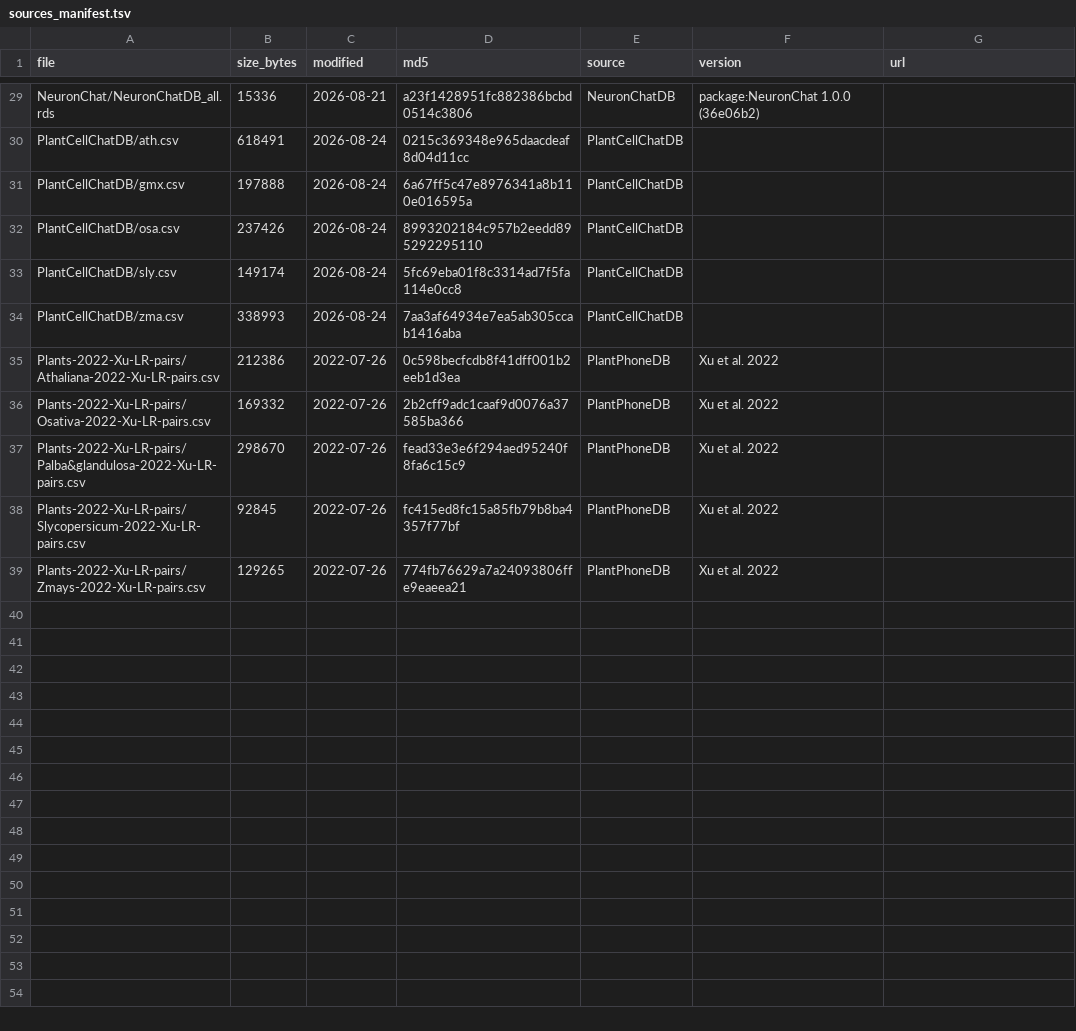
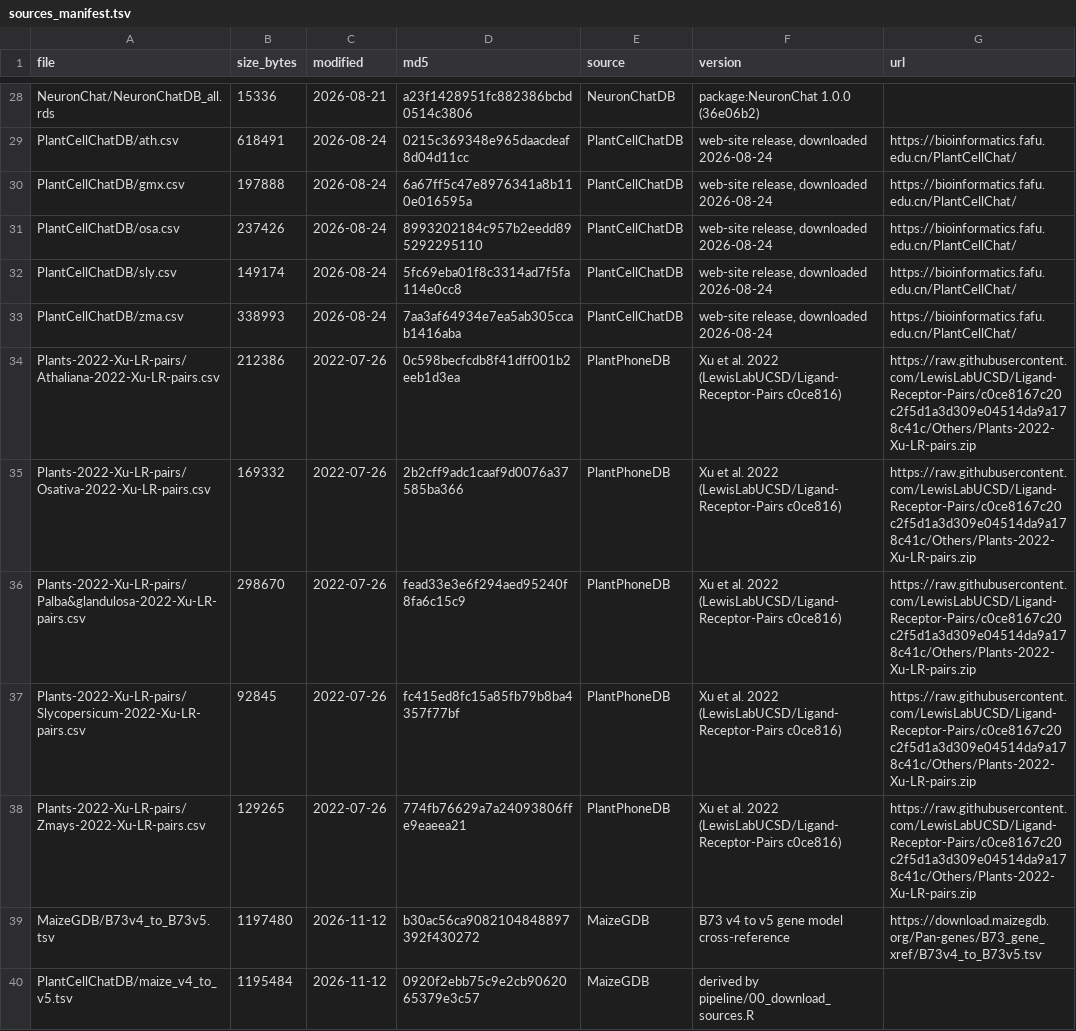
Before and after one commit to GaspardMacaux/CellHub-Database, a TSV file: config/sources_manifest.tsv, drawn as a sheet; only a part is shown, gaps mark what is left out; addresses are those after the commit; the diff covers the shown part only; the diff names each change by its address in the sheet, - before the commit and + after, or states it on an @@ line.

Commit message:
README for release 2.1; pinned source retrieval (00_download_sources.R, config/source_retrieval.tsv)

```diff
--- a/config/sources_manifest.tsv
+++ b/config/sources_manifest.tsv
-F29:F33 (version): (empty)
+F29:F33 (version): web-site release, downloaded 2026-08-24
-G29:G33 (url): (empty)
+G29:G33 (url): https://bioinformatics.fafu.edu.cn/PlantCellChat/
-F34:F38 (version): Xu et al. 2022
+F34:F38 (version): Xu et al. 2022 (LewisLabUCSD/Ligand-Receptor-Pairs c0ce816)
-G34:G38 (url): (empty)
+G34:G38 (url): https://raw.githubusercontent.com/LewisLabUCSD/Ligand-Receptor-Pairs/c0ce8167c20c2f5d1a3d309e04514da9a178c41c/Others/Plants-2022-Xu-LR-pairs.zip
+row 39: MaizeGDB/B73v4_to_B73v5.tsv | 1197480 | 2026-11-12 | b30ac56ca9082104848897392f430272 | MaizeGDB | B73 v4 to v5 gene model cross-reference | https://download.maizegdb.org/Pan-genes/B73_gene_xref/B73v4_to_B73v5.tsv
+row 40: PlantCellChatDB/maize_v4_to_v5.tsv | 1195484 | 2026-11-12 | 0920f2ebb75c9e2cb9062065379e3c57 | MaizeGDB | derived by pipeline/00_download_sources.R
```
Also changed, not shown: 1 removed row and 38 edited cells elsewhere in this file, 6 other files.
